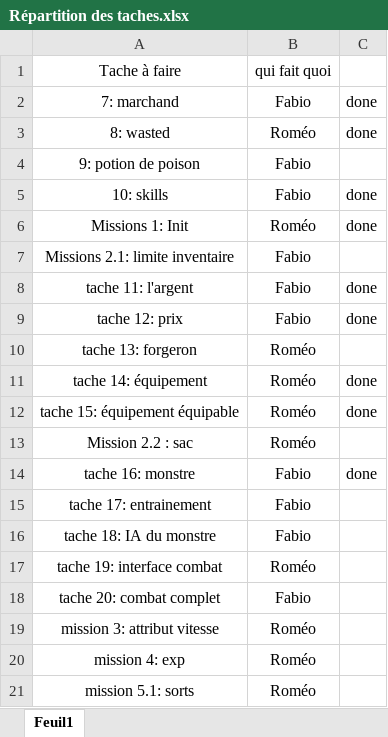
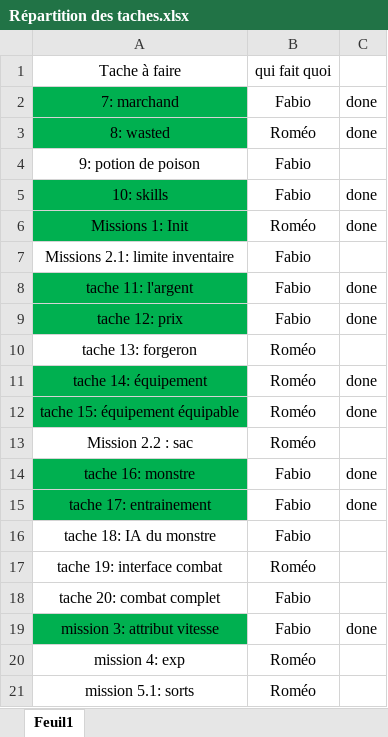
Before and after one commit to Fabibi47/Vincentelli-Sanchez-red, an Excel workbook: docs/Répartition des taches.xlsx, sheet Feuil1, drawn as a sheet; only a part is shown; values as stored, in another font and other column widths than the file's, no borders; the diff names each change by its address in the sheet, - before the commit and + after, or states it on an @@ line.

```diff
--- a/docs/Répartition des taches.xlsx (sheet Feuil1)
+++ b/docs/Répartition des taches.xlsx (sheet Feuil1)
-A2:A3 fill: none
+A2:A3 fill: #00B050
-A5:A6 fill: none
+A5:A6 fill: #00B050
-A8:A9 fill: none
+A8:A9 fill: #00B050
-A11:A12 fill: none
+A11:A12 fill: #00B050
-A14:A15 fill: none
+A14:A15 fill: #00B050
-C15: (empty)
+C15: done
-A19 fill: none
+A19 fill: #00B050
-B19 (qui fait quoi): Roméo
+B19 (qui fait quoi): Fabio
-C19: (empty)
+C19: done
```
Also changed, not shown: 6 other files.
